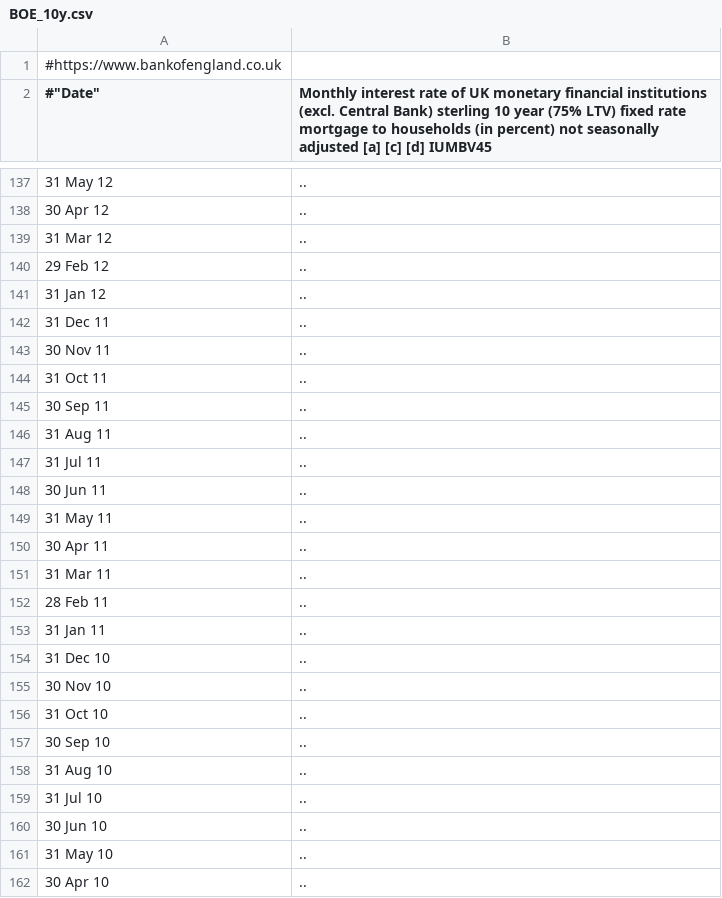
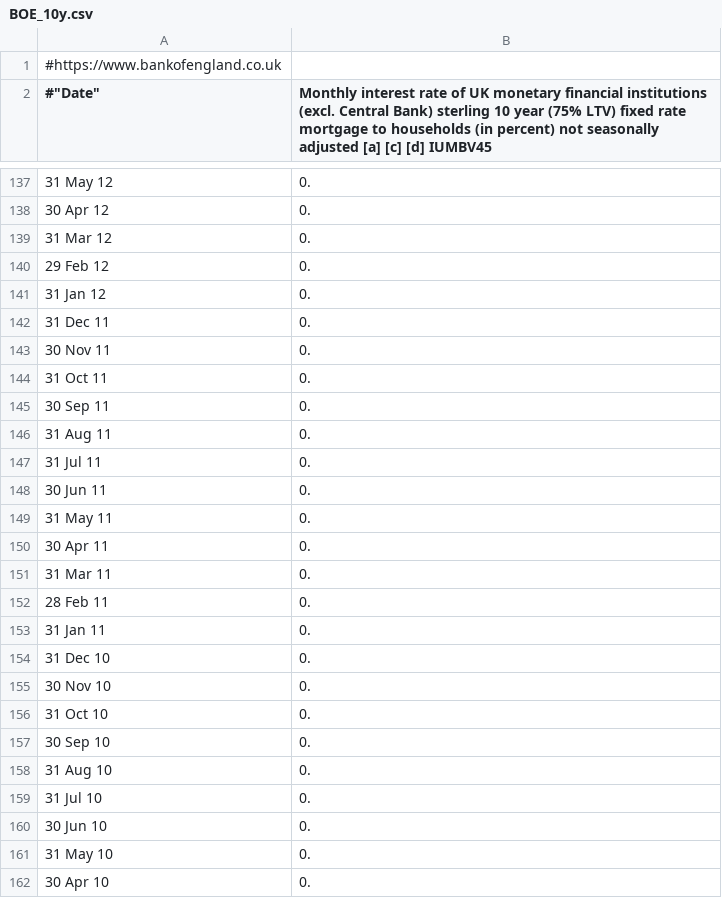
Before and after one commit to lmijovic/mortgage, a CSV file: data/mortgage_rates/uk_various_duration_75LTV/BOE_10y.csv, drawn as a sheet; only a part is shown, gaps mark what is left out; the diff covers the shown part only.

```diff
--- a/data/mortgage_rates/uk_various_duration_75LTV/BOE_10y.csv
+++ b/data/mortgage_rates/uk_various_duration_75LTV/BOE_10y.csv
@@ -137,26 +137,26 @@
-"31 May 12",".."
-"30 Apr 12",".."
-"31 Mar 12",".."
-"29 Feb 12",".."
-"31 Jan 12",".."
-"31 Dec 11",".."
-"30 Nov 11",".."
-"31 Oct 11",".."
-"30 Sep 11",".."
-"31 Aug 11",".."
-"31 Jul 11",".."
-"30 Jun 11",".."
-"31 May 11",".."
-"30 Apr 11",".."
-"31 Mar 11",".."
-"28 Feb 11",".."
-"31 Jan 11",".."
-"31 Dec 10",".."
-"30 Nov 10",".."
-"31 Oct 10",".."
-"30 Sep 10",".."
-"31 Aug 10",".."
-"31 Jul 10",".."
-"30 Jun 10",".."
-"31 May 10",".."
-"30 Apr 10",".."
+"31 May 12","0."
+"30 Apr 12","0."
+"31 Mar 12","0."
+"29 Feb 12","0."
+"31 Jan 12","0."
+"31 Dec 11","0."
+"30 Nov 11","0."
+"31 Oct 11","0."
+"30 Sep 11","0."
+"31 Aug 11","0."
+"31 Jul 11","0."
+"30 Jun 11","0."
+"31 May 11","0."
+"30 Apr 11","0."
+"31 Mar 11","0."
+"28 Feb 11","0."
+"31 Jan 11","0."
+"31 Dec 10","0."
+"30 Nov 10","0."
+"31 Oct 10","0."
+"30 Sep 10","0."
+"31 Aug 10","0."
+"31 Jul 10","0."
+"30 Jun 10","0."
+"31 May 10","0."
+"30 Apr 10","0."
```
Also changed, not shown: 32 edited cells elsewhere in this file, 1 other file.
